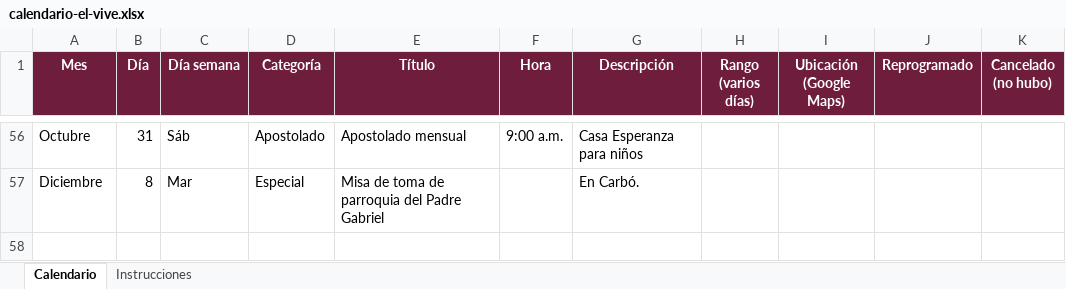
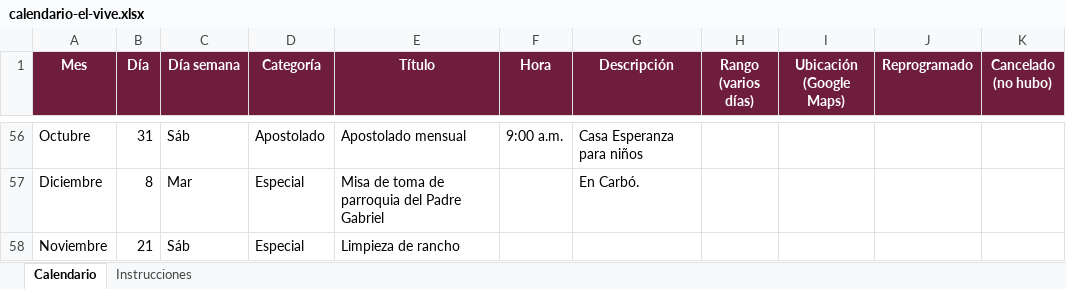
Before and after one commit to arqenriquez/el-vive-calendario-comunidad, an Excel workbook: datos/calendario-el-vive.xlsx, sheet Calendario, drawn as a sheet; only a part is shown, gaps mark what is left out; values as stored, in another font and other column widths than the file's, no borders; the diff names each change by its address in the sheet, - before the commit and + after, or states it on an @@ line.

```diff
--- a/datos/calendario-el-vive.xlsx (sheet Calendario)
+++ b/datos/calendario-el-vive.xlsx (sheet Calendario)
+row 58: Noviembre | 21 | Sáb | Especial | Limpieza de rancho
```
Also changed, not shown: 3 other files.
